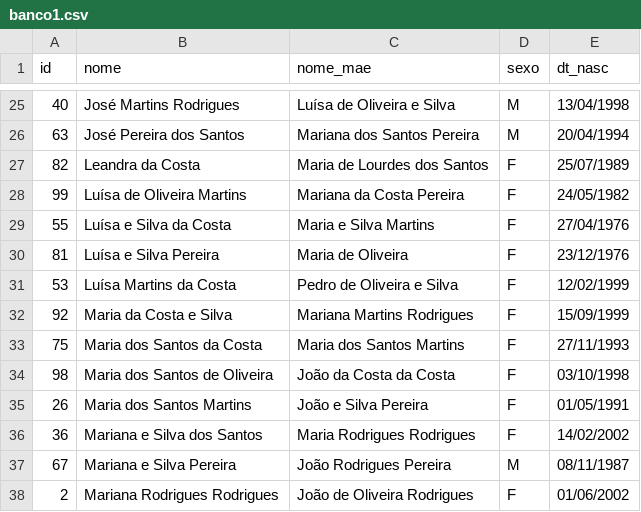
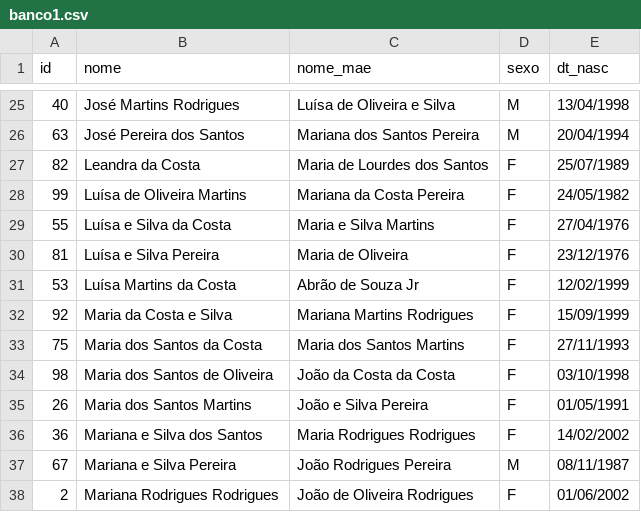
Before and after one commit to wtassinari/linkage, a CSV file: exemplo/banco1.csv, drawn as a sheet; only a part is shown, gaps mark what is left out.

```diff
--- a/exemplo/banco1.csv
+++ b/exemplo/banco1.csv
@@ -30,3 +30,3 @@ id,nome,nome_mae,sexo,dt_nasc
 81,Luísa e Silva Pereira,Maria de Oliveira,F,23/12/1976
-53,Luísa Martins da Costa,Pedro de Oliveira e Silva,F,12/02/1999
+53,Luísa Martins da Costa,Abrão de Souza Jr,F,12/02/1999
 92,Maria da Costa e Silva,Mariana Martins Rodrigues,F,15/09/1999
```
Also changed, not shown: exemplo/banco2.csv, 2 other files.
